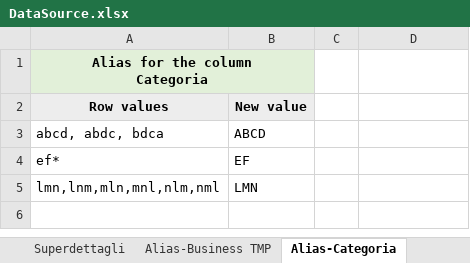
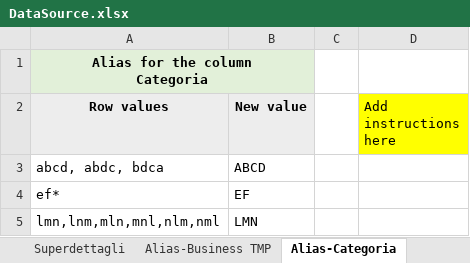
Before and after one commit to michelefosco/GDPptGenerator, an Excel workbook: Solution/PptGeneratorGUI/SourceFiles/DataSource.xlsx, sheet Alias-Categoria, drawn as a sheet; values as stored, in another font and other column widths than the file's, no borders; the diff names each change by its address in the sheet, - before the commit and + after, or states it on an @@ line.

Commit message:
Lettura degli alias

```diff
--- a/Solution/PptGeneratorGUI/SourceFiles/DataSource.xlsx (sheet Alias-Categoria)
+++ b/Solution/PptGeneratorGUI/SourceFiles/DataSource.xlsx (sheet Alias-Categoria)
-D2: (empty)
+D2: Add instructions here
-D2 fill: none
+D2 fill: #FFFF00
```
Also changed, not shown: sheet Alias-Business TMP, charts or pictures, Solution/FilesEditor.Tests/TestFiles/SourceFiles/DataSource.xlsx, 11 other files.
